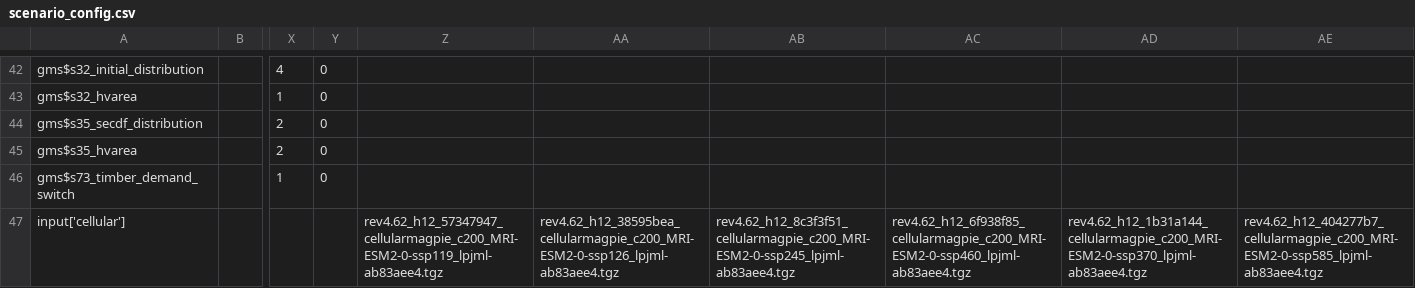
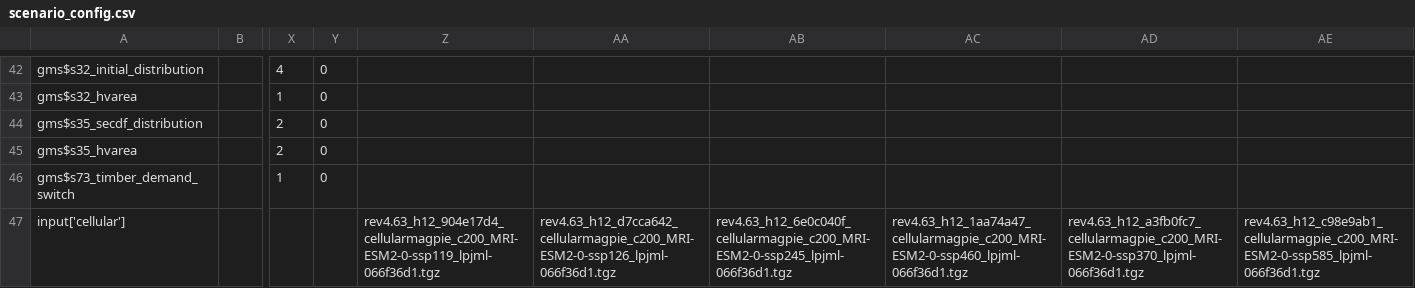
Before and after one commit to magpiemodel/magpie, a CSV file: config/scenario_config.csv, drawn as a sheet; only a part is shown, gaps mark what is left out; the diff names each change by its address in the sheet, - before the commit and + after, or states it on an @@ line.

Commit message:
update config and remove lpjml_addon dependencies

```diff
--- a/config/scenario_config.csv
+++ b/config/scenario_config.csv
-Z47: rev4.62_h12_57347947_cellularmagpie_c200_MRI-ESM2-0-ssp119_lpjml-ab83aee4.tgz
+Z47: rev4.63_h12_904e17d4_cellularmagpie_c200_MRI-ESM2-0-ssp119_lpjml-066f36d1.tgz
-AA47: rev4.62_h12_38595bea_cellularmagpie_c200_MRI-ESM2-0-ssp126_lpjml-ab83aee4.tgz
+AA47: rev4.63_h12_d7cca642_cellularmagpie_c200_MRI-ESM2-0-ssp126_lpjml-066f36d1.tgz
-AB47: rev4.62_h12_8c3f3f51_cellularmagpie_c200_MRI-ESM2-0-ssp245_lpjml-ab83aee4.tgz
+AB47: rev4.63_h12_6e0c040f_cellularmagpie_c200_MRI-ESM2-0-ssp245_lpjml-066f36d1.tgz
-AC47: rev4.62_h12_6f938f85_cellularmagpie_c200_MRI-ESM2-0-ssp460_lpjml-ab83aee4.tgz
+AC47: rev4.63_h12_1aa74a47_cellularmagpie_c200_MRI-ESM2-0-ssp460_lpjml-066f36d1.tgz
-AD47: rev4.62_h12_1b31a144_cellularmagpie_c200_MRI-ESM2-0-ssp370_lpjml-ab83aee4.tgz
+AD47: rev4.63_h12_a3fb0fc7_cellularmagpie_c200_MRI-ESM2-0-ssp370_lpjml-066f36d1.tgz
-AE47: rev4.62_h12_404277b7_cellularmagpie_c200_MRI-ESM2-0-ssp585_lpjml-ab83aee4.tgz
+AE47: rev4.63_h12_c98e9ab1_cellularmagpie_c200_MRI-ESM2-0-ssp585_lpjml-066f36d1.tgz
```
Also changed, not shown: 6 other files.
